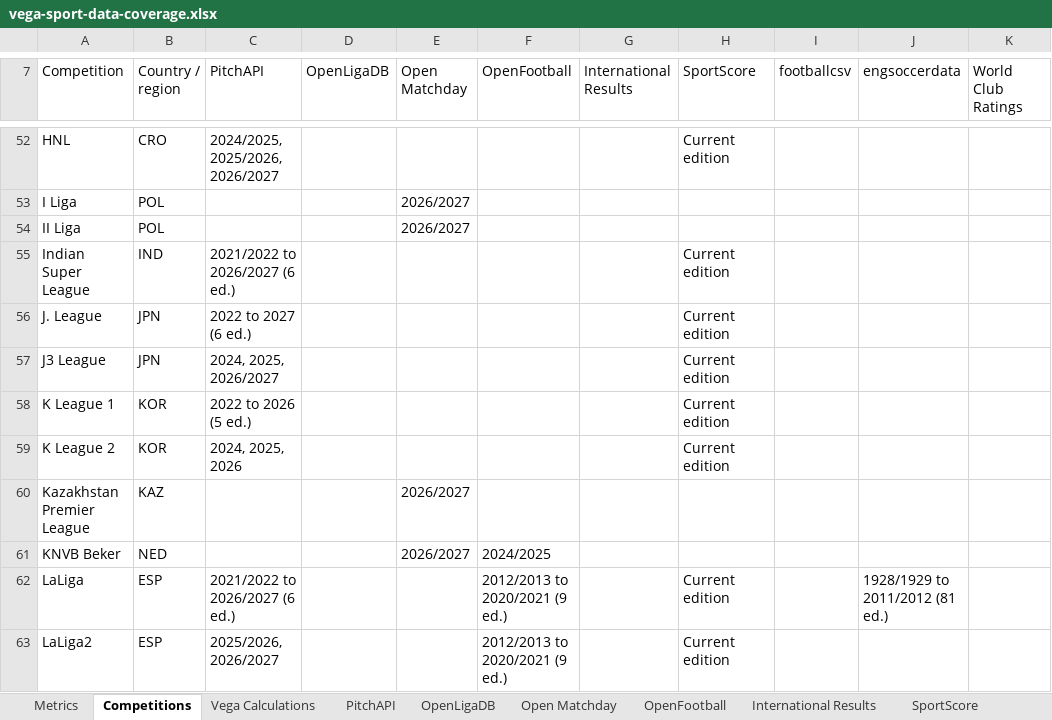
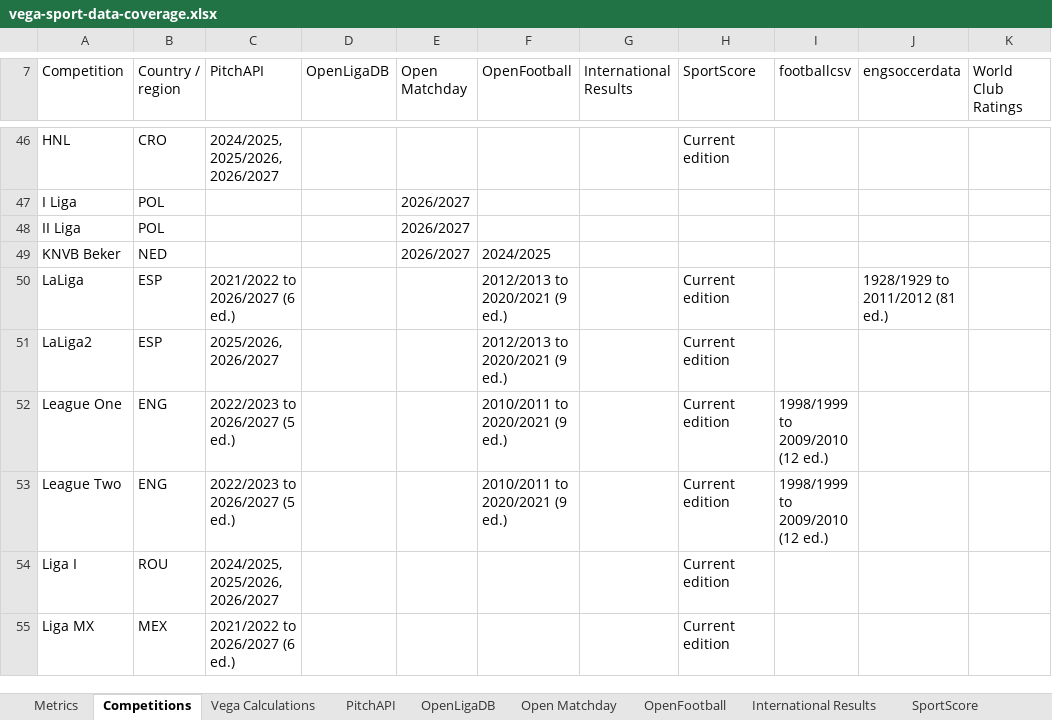
Before and after one commit to VegaInteligence/Vega-Sport, an Excel workbook: docs/vega-sport-data-coverage.xlsx, sheet Competitions, drawn as a sheet; only a part is shown, gaps mark what is left out; the shorter side is filled out with more unchanged rows; values as stored, in another font and other column widths than the file's, no cell formats; table styles not drawn; the diff covers the shown part only; the diff names each change by its address in the sheet, - before the commit and + after, or states it on an @@ line.

```diff
--- a/docs/vega-sport-data-coverage.xlsx (sheet Competitions)
+++ b/docs/vega-sport-data-coverage.xlsx (sheet Competitions)
-row 55: Indian Super League | IND | 2021/2022 to 2026/2027 (6 ed.) |  |  |  |  | Current edition
-row 56: J. League | JPN | 2022 to 2027 (6 ed.) |  |  |  |  | Current edition
-row 57: J3 League | JPN | 2024, 2025, 2026/2027 |  |  |  |  | Current edition
-row 58: K League 1 | KOR | 2022 to 2026 (5 ed.) |  |  |  |  | Current edition
-row 59: K League 2 | KOR | 2024, 2025, 2026 |  |  |  |  | Current edition
-row 60: Kazakhstan Premier League | KAZ |  |  | 2026/2027
```
Also changed, not shown: 25 removed rows elsewhere in this sheet, sheet engsoccerdata, sheet PitchAPI, sheet SportScore, sheet Open Matchday, sheet Evidence, cell formats, 14 other files.
